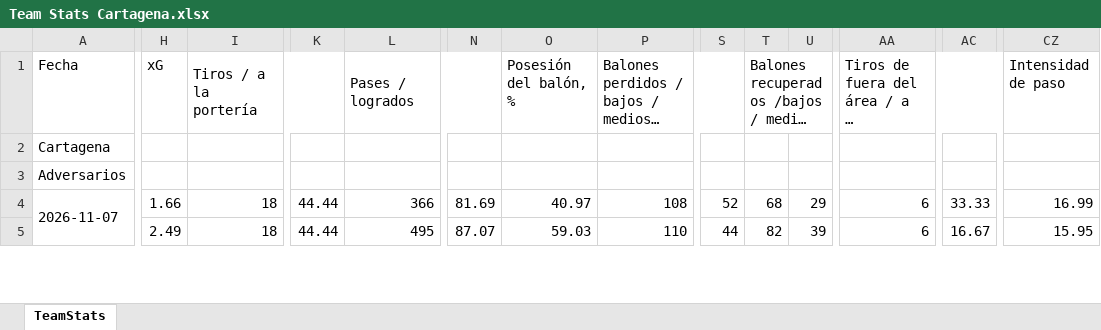
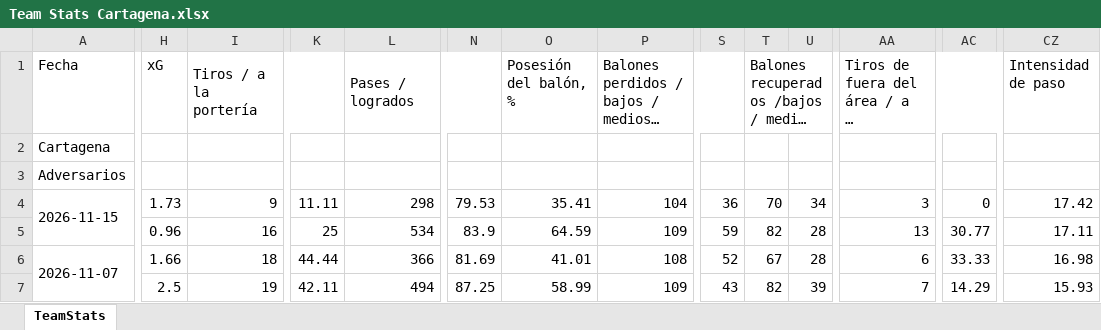
Before and after one commit to vceazurita-ship-it/Real-Madrid-Castilla-26-27, an Excel workbook: public/data/wys/Team Stats Cartagena.xlsx, sheet TeamStats, drawn as a sheet; only a part is shown, gaps mark what is left out; long unchanged cells end in …; values as stored, in another font and other column widths than the file's, no borders; addresses are those after the commit; rows hold the shown columns only; the diff covers the shown part only; the diff names each change by its address in the sheet, - before the commit and + after, or states it on an @@ line.

```diff
--- a/public/data/wys/Team Stats Cartagena.xlsx (sheet TeamStats)
+++ b/public/data/wys/Team Stats Cartagena.xlsx (sheet TeamStats)
+row 4: 2026-11-15 | 1.73 | 9 | 11.11 | 298 | 79.53 | 35.41 | 104 | 36 | 70 | 34 | 3 | 0 | 17.42
+row 5:  | 0.96 | 16 | 25 | 534 | 83.9 | 64.59 | 109 | 59 | 82 | 28 | 13 | 30.77 | 17.11
-O6: 40.97
+O6: 41.01
-T6: 68
+T6: 67
-U6: 29
+U6: 28
-CZ6: 16.99
+CZ6: 16.98
-H7: 2.49
+H7: 2.5
-I7: 18
+I7: 19
-K7: 44.44
+K7: 42.11
-L7: 495
+L7: 494
-N7: 87.07
+N7: 87.25
-O7: 59.03
+O7: 58.99
-P7: 110
+P7: 109
-S7: 44
+S7: 43
-AA7: 6
+AA7: 7
-AC7: 16.67
+AC7: 14.29
-CZ7: 15.95
+CZ7: 15.93
```
Also changed, not shown: 116 edited cells elsewhere in this sheet, public/data/wys/Team Stats Atlético Madrid B.xlsx, public/data/wys/Team Stats Huesca.xlsx, 21 other files.
